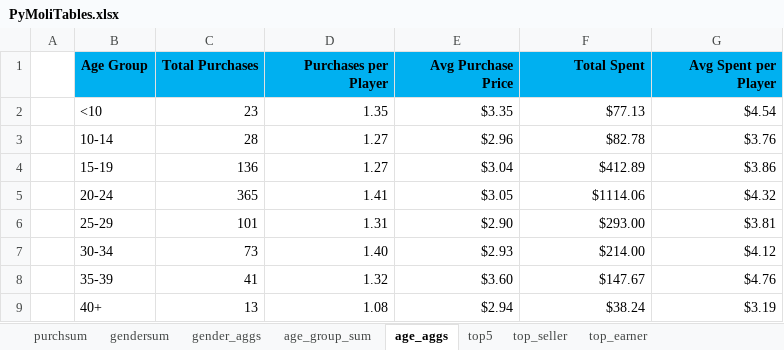
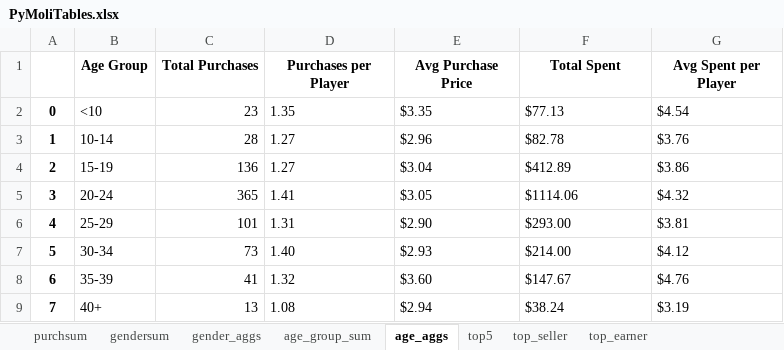
Before and after one commit to UncelSoogar/SMU_Homework, an Excel workbook: Submissions/4_Pandas/HeroesOfPymoli/PyMoliTables.xlsx, sheet age_aggs, drawn as a sheet; values as stored, in another font and other column widths than the file's, no borders; the diff names each change by its address in the sheet, - before the commit and + after, or states it on an @@ line.

```diff
--- a/Submissions/4_Pandas/HeroesOfPymoli/PyMoliTables.xlsx (sheet age_aggs)
+++ b/Submissions/4_Pandas/HeroesOfPymoli/PyMoliTables.xlsx (sheet age_aggs)
-B1:G1 fill: #00B0F0
+B1:G1 fill: none
-D1:G1 alignment: right
+D1:G1 alignment: center
-A2: (empty)
+A2: 0
-D2:G9 alignment: right
+D2:G9 alignment: left
-A3: (empty)
+A3: 1
-A4: (empty)
+A4: 2
-A5: (empty)
+A5: 3
-A6: (empty)
+A6: 4
-A7: (empty)
+A7: 5
-A8: (empty)
+A8: 6
-A9: (empty)
+A9: 7
```
Also changed, not shown: sheet top5, 2 other files.
